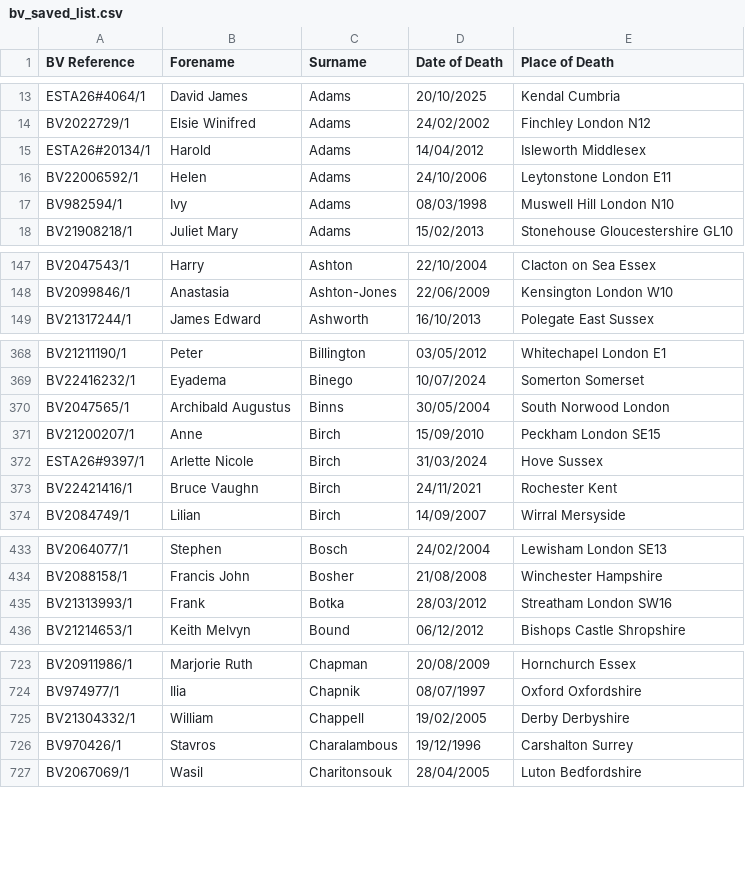
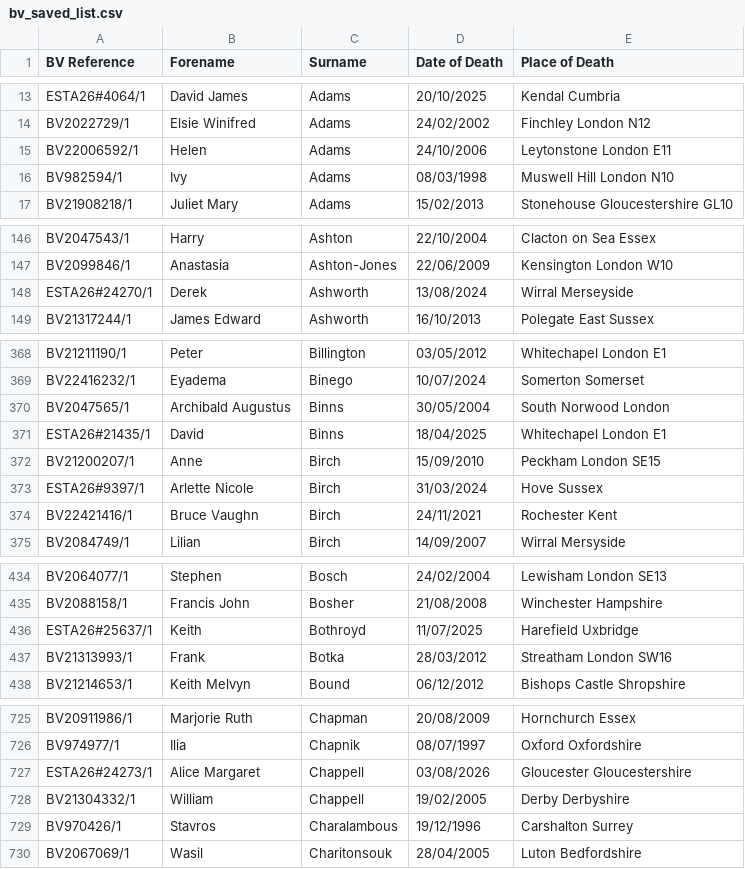
Before and after one commit to FWLPython/bv-moniter, a CSV file: bv_saved_list.csv, drawn as a sheet; only a part is shown, gaps mark what is left out; the diff covers the shown part only.

Commit message:
Update BV saved list [skip ci]

```diff
--- a/bv_saved_list.csv
+++ b/bv_saved_list.csv
@@ -14,3 +14,2 @@ ESTA26#4064/1,David James,Adams,20/10/2025,Kendal  Cumbria
 BV2022729/1,Elsie Winifred,Adams,24/02/2002,Finchley  London N12
-ESTA26#20134/1,Harold,Adams,14/04/2012,Isleworth  Middlesex
 BV22006592/1,Helen,Adams,24/10/2006,Leytonstone  London E11
@@ -148,2 +147,3 @@ BV2047543/1,Harry,Ashton,22/10/2004,Clacton on Sea  Essex
 BV2099846/1,Anastasia,Ashton-Jones,22/06/2009,Kensington  London W10
+ESTA26#24270/1,Derek,Ashworth,13/08/2024,Wirral  Merseyside
 BV21317244/1,James Edward,Ashworth,16/10/2013,Polegate  East Sussex
@@ -370,2 +370,3 @@ BV22416232/1,Eyadema,Binego,10/07/2024,Somerton  Somerset
 BV2047565/1,Archibald Augustus,Binns,30/05/2004,South Norwood  London
+ESTA26#21435/1,David,Binns,18/04/2025,Whitechapel  London E1
 BV21200207/1,Anne,Birch,15/09/2010,Peckham  London SE15
@@ -434,2 +435,3 @@ BV2064077/1,Stephen,Bosch,24/02/2004,Lewisham  London SE13
 BV2088158/1,Francis John,Bosher,21/08/2008,Winchester  Hampshire
+ESTA26#25637/1,Keith,Bothroyd,11/07/2025,Harefield  Uxbridge
 BV21313993/1,Frank,Botka,28/03/2012,Streatham  London SW16
@@ -724,2 +726,3 @@ BV20911986/1,Marjorie Ruth,Chapman,20/08/2009,Hornchurch  Essex
 BV974977/1,Ilia,Chapnik,08/07/1997,Oxford  Oxfordshire
+ESTA26#24273/1,Alice Margaret,Chappell,03/08/2026,Gloucester  Gloucestershire
 BV21304332/1,William,Chappell,19/02/2005,Derby  Derbyshire
```
Also changed, not shown: 7 added rows and 4 removed rows elsewhere in this file, 1 other file.
